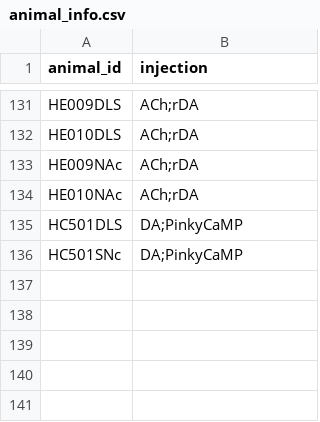
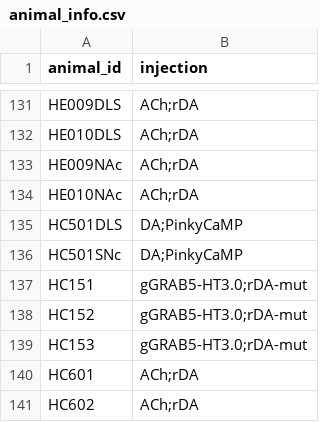
Before and after one commit to Magill-ASAP-team/trialexp, a CSV file: params/animal_info.csv, drawn as a sheet; only a part is shown, gaps mark what is left out.

Commit message:
update

```diff
--- a/params/animal_info.csv
+++ b/params/animal_info.csv
@@ -136 +136,6 @@ HC501DLS,DA;PinkyCaMP
 HC501SNc,DA;PinkyCaMP
+HC151, gGRAB5-HT3.0;rDA-mut
+HC152, gGRAB5-HT3.0;rDA-mut
+HC153, gGRAB5-HT3.0;rDA-mut
+HC601, ACh;rDA
+HC602, ACh;rDA
```
